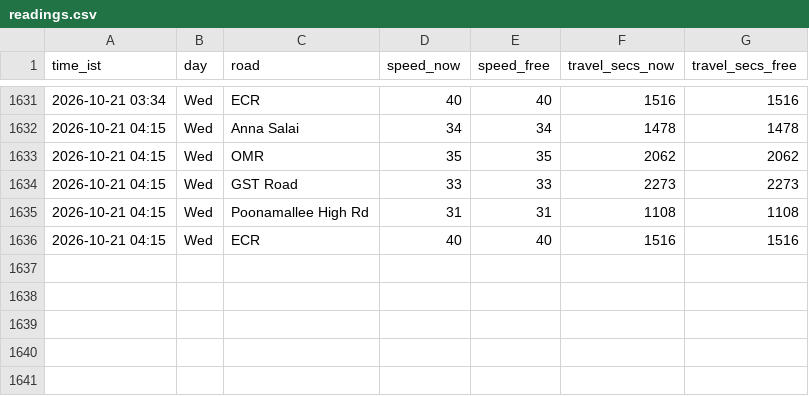
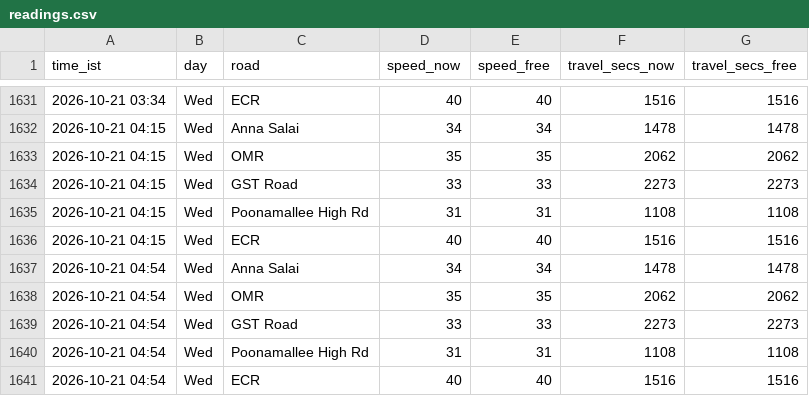
Before and after one commit to kannacodrex/chennai-traffic, a CSV file: data/readings.csv, drawn as a sheet; only a part is shown, gaps mark what is left out.

Commit message:
Add readings

```diff
--- a/data/readings.csv
+++ b/data/readings.csv
@@ -1636 +1636,6 @@ time_ist,day,road,speed_now,speed_free,travel_secs_now,travel_secs_free
 2026-10-21 04:15,Wed,ECR,40,40,1516,1516
+2026-10-21 04:54,Wed,Anna Salai,34,34,1478,1478
+2026-10-21 04:54,Wed,OMR,35,35,2062,2062
+2026-10-21 04:54,Wed,GST Road,33,33,2273,2273
+2026-10-21 04:54,Wed,Poonamallee High Rd,31,31,1108,1108
+2026-10-21 04:54,Wed,ECR,40,40,1516,1516
```
